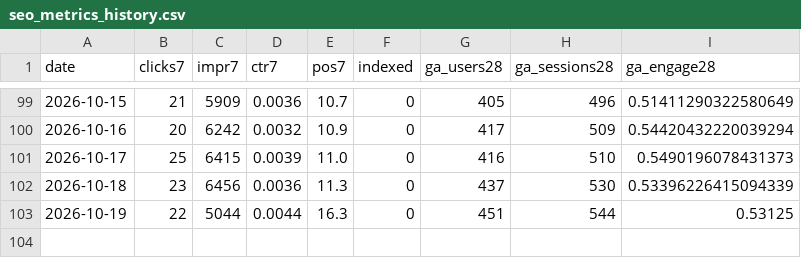
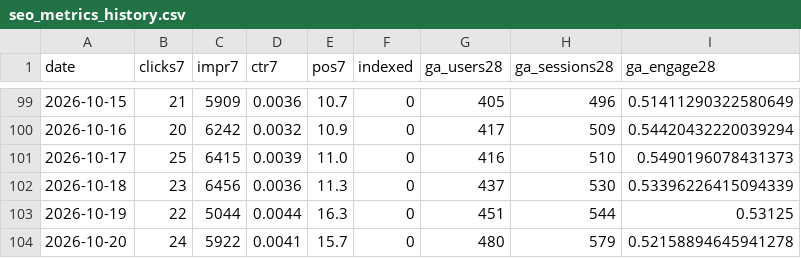
Before and after one commit to ededdeddyw/football-highlights-compass, a CSV file: docs/seo_metrics_history.csv, drawn as a sheet; only a part is shown, gaps mark what is left out; the diff names each change by its address in the sheet, - before the commit and + after, or states it on an @@ line.

```diff
--- a/docs/seo_metrics_history.csv
+++ b/docs/seo_metrics_history.csv
+row 104: 2026-10-20 | 24 | 5922 | 0.0041 | 15.7 | 0 | 480 | 579 | 0.52158894645941278
```
Also changed, not shown: docs/seo_category_history.csv, 1 other file.
